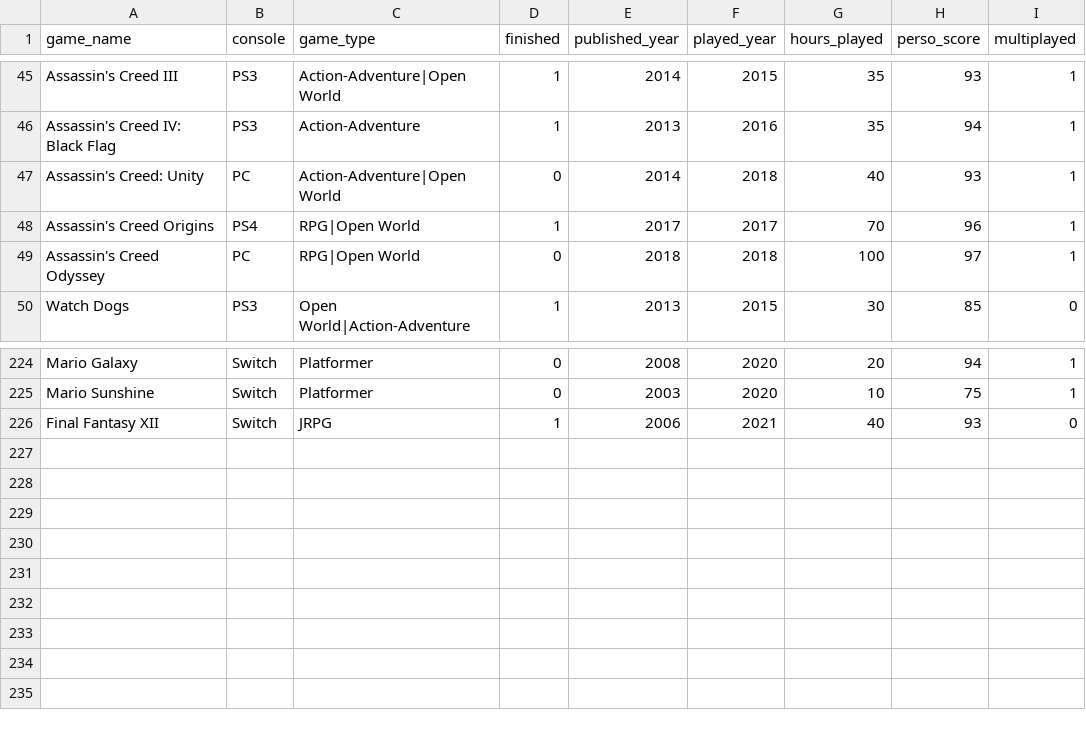
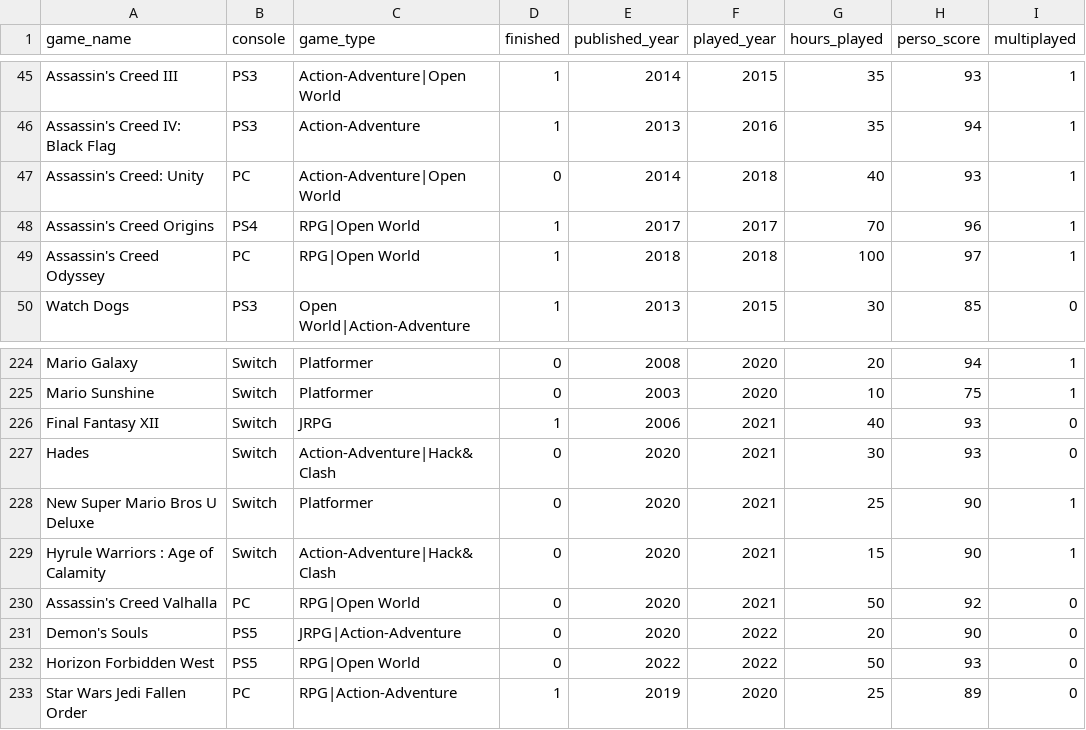
Before and after one commit to Binardino/Gaming_of_a_lifetime, a CSV file: Notebook_Pandas_&_Visualizations/df_lifetime_gaming.csv, drawn as a sheet; only a part is shown, gaps mark what is left out.

Commit message:
add requirements + update CSV with 2022 games

```diff
--- a/Notebook_Pandas_&_Visualizations/df_lifetime_gaming.csv
+++ b/Notebook_Pandas_&_Visualizations/df_lifetime_gaming.csv
@@ -48,3 +48,3 @@ Assassin's Creed: Unity,PC,Action-Adventure|Open World,0,2014,2018,40,93,1
 Assassin's Creed Origins,PS4,RPG|Open World,1,2017,2017,70,96,1
-Assassin's Creed Odyssey,PC,RPG|Open World,0,2018,2018,100,97,1
+Assassin's Creed Odyssey,PC,RPG|Open World,1,2018,2018,100,97,1
 Watch Dogs,PS3,Open World|Action-Adventure,1,2013,2015,30,85,0
@@ -226 +226,8 @@ Mario Sunshine,Switch,Platformer,0,2003,2020,10,75,1
 Final Fantasy XII,Switch,JRPG,1,2006,2021,40,93,0
+Hades,Switch,Action-Adventure|Hack&Clash,0,2020,2021,30,93,0
+New Super Mario Bros U Deluxe,Switch,Platformer,0,2020,2021,25,90,1
+Hyrule Warriors : Age of Calamity,Switch,Action-Adventure|Hack&Clash,0,2020,2021,15,90,1
+Assassin's Creed Valhalla,PC,RPG|Open World,0,2020,2021,50,92,0
+Demon's Souls,PS5,JRPG|Action-Adventure,0,2020,2022,20,90,0
+Horizon Forbidden West,PS5,RPG|Open World,0,2022,2022,50,93,0
+Star Wars Jedi Fallen Order,PC,RPG|Action-Adventure,1,2019,2020,25,89,0
```
Also changed, not shown: 1 other file.
